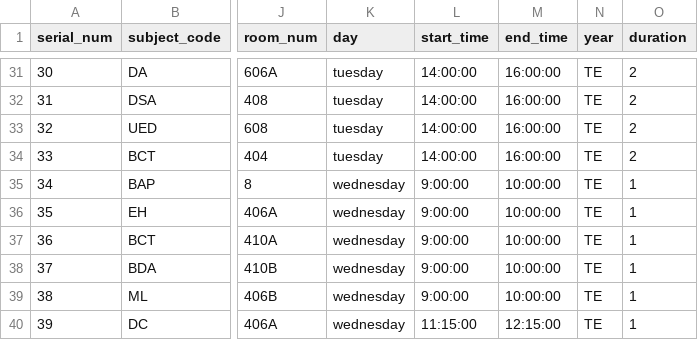
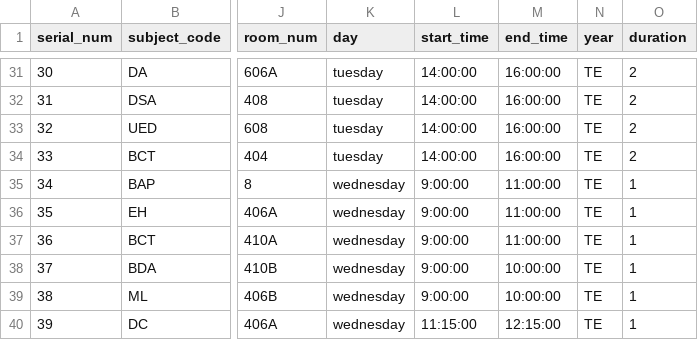
Before and after one commit to AdvaitSapkal/bap_ise, a CSV file: bap_ise_data.csv, drawn as a sheet; only a part is shown, gaps mark what is left out; the diff names each change by its address in the sheet, - before the commit and + after, or states it on an @@ line.

```diff
--- a/bap_ise_data.csv
+++ b/bap_ise_data.csv
-M35:M37 (end_time): 10:00:00
+M35:M37 (end_time): 11:00:00
```
Also changed, not shown: 1 other file.
